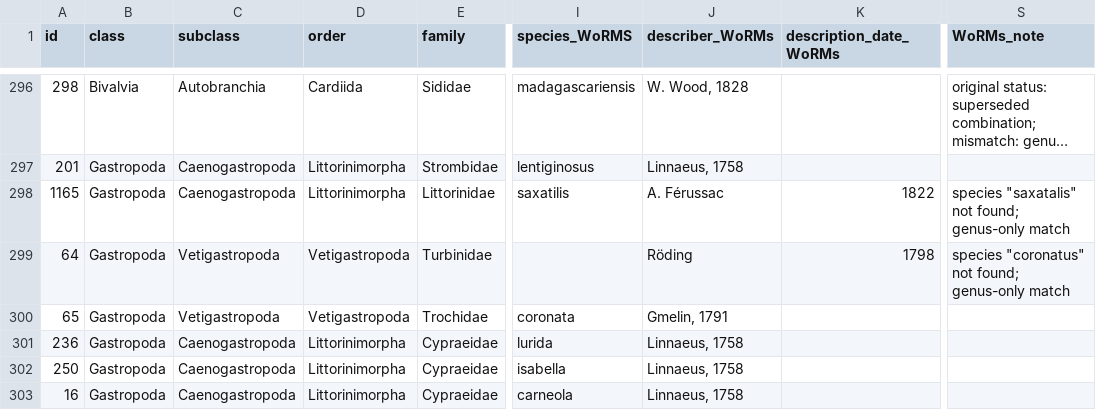
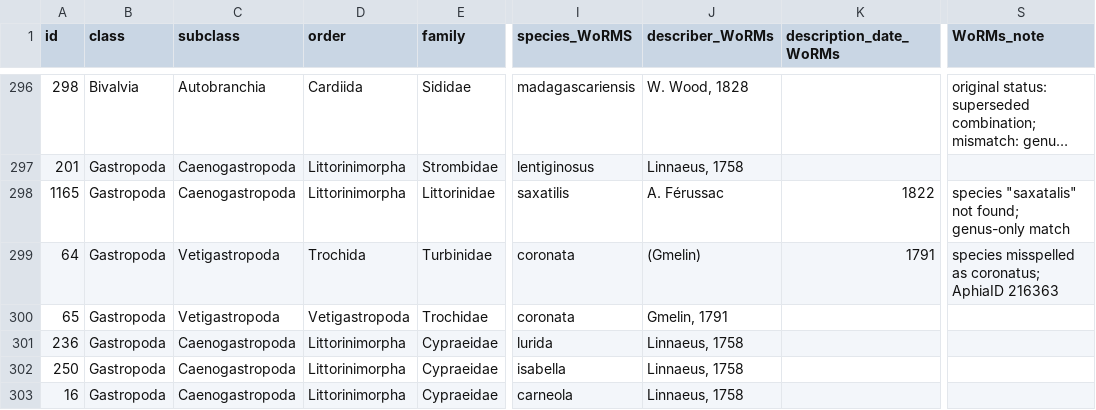
Before and after one commit to Armand1/Shell-collection, a CSV file: shell_collection_catalogue.csv, drawn as a sheet; only a part is shown, gaps mark what is left out; long unchanged cells end in …; the diff names each change by its address in the sheet, - before the commit and + after, or states it on an @@ line.

```diff
--- a/shell_collection_catalogue.csv
+++ b/shell_collection_catalogue.csv
-D299 (order): Vetigastropoda
+D299 (order): Trochida
-I299 (species_WoRMS): (empty)
+I299 (species_WoRMS): coronata
-J299 (describer_WoRMs): Röding
+J299 (describer_WoRMs): (Gmelin)
-K299 (description_date_WoRMs): 1798
+K299 (description_date_WoRMs): 1791
-S299 (WoRMs_note): species "coronatus" not found; genus-only match
+S299 (WoRMs_note): species misspelled as coronatus; AphiaID 216363
```
